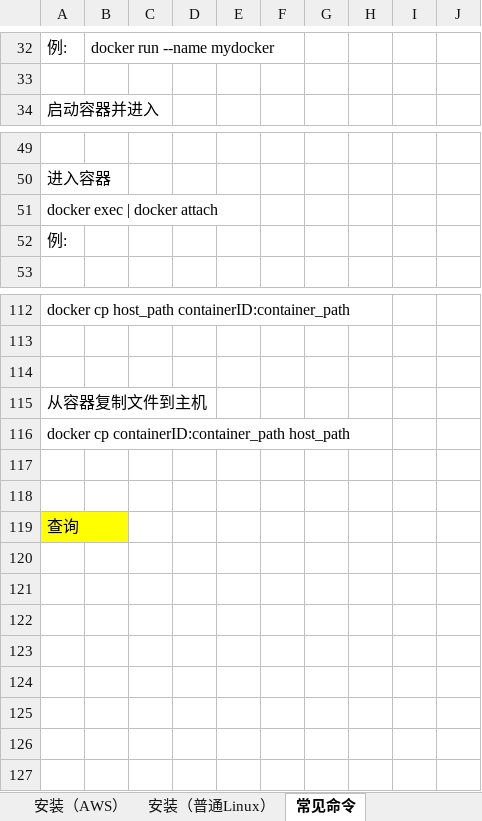
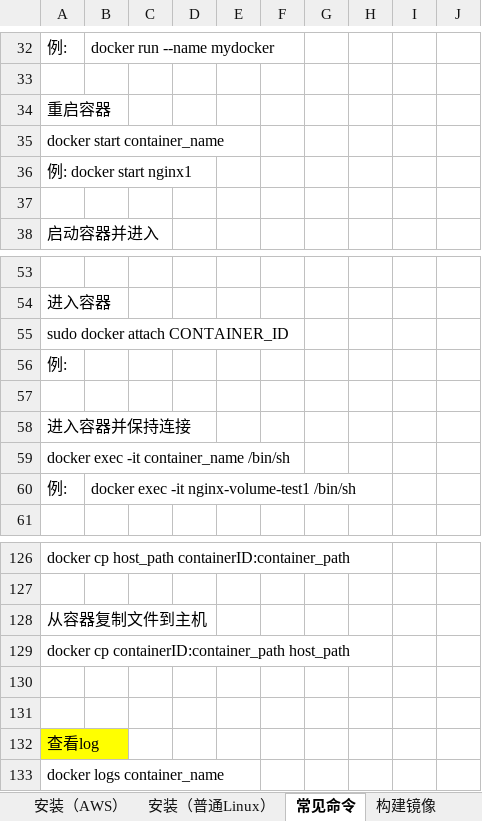
Before and after one commit to chriswangzheyi/Instructions, an Excel workbook: Docker指南.xlsx, sheet 常见命令, drawn as a sheet; only a part is shown, gaps mark what is left out; values as stored, in another font and other column widths than the file's, no borders; removed rows and columns are numbered as before the commit, all else as after; the diff covers the shown part only; the diff names each change by its address in the sheet, - before the commit and + after, or states it on an @@ line.

```diff
--- a/Docker指南.xlsx (sheet 常见命令)
+++ b/Docker指南.xlsx (sheet 常见命令)
+sheet tab: 构建镜像
+row 34: 重启容器
+row 35: docker start container_name
+row 36: 例: docker start nginx1
+row 37: (empty)
-A55: docker exec | docker attach
+A55: sudo docker attach CONTAINER_ID
+row 57: (empty)
+row 58: 进入容器并保持连接
+row 59: docker exec -it container_name /bin/sh
+row 60: 例: | docker exec -it nginx-volume-test1 /bin/sh
-row 114: (empty)
-A132: 查询
+A132: 查看log
+row 133: docker logs container_name
```
Also changed, not shown: 8 added rows, 2 removed rows and 3 edited cells elsewhere in this sheet.
